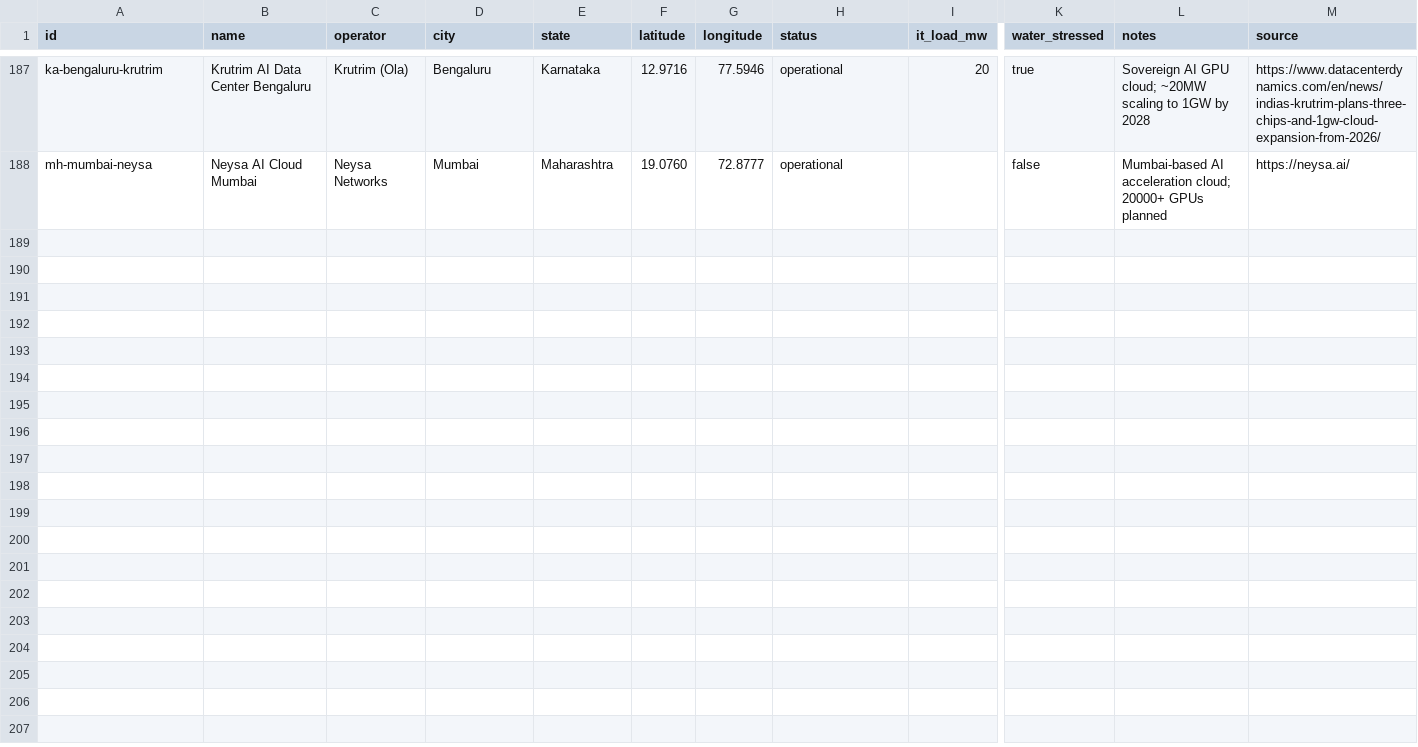
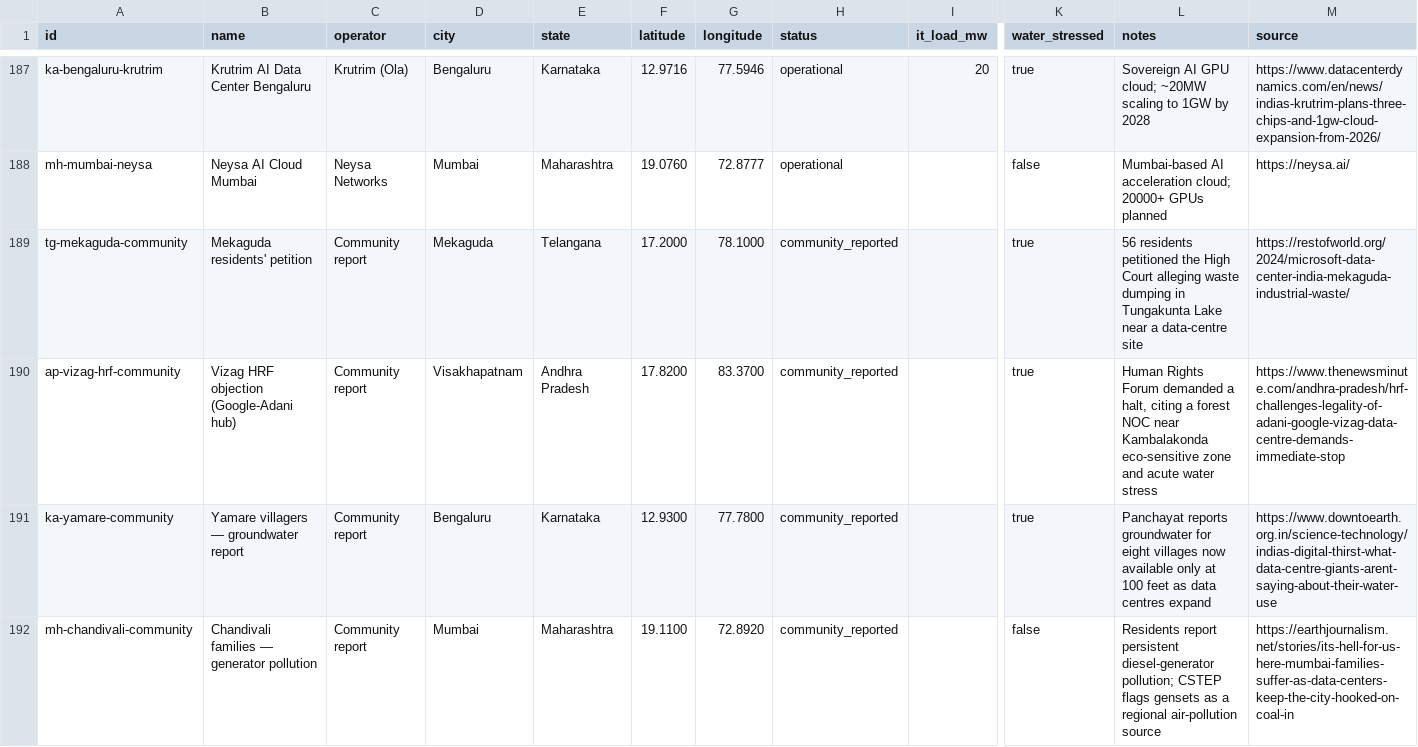
Before and after one commit to Ashwask/india-datacenter-watch, a CSV file: data/datacenters.csv, drawn as a sheet; only a part is shown, gaps mark what is left out; rows hold the shown columns only; the diff names each change by its address in the sheet, - before the commit and + after, or states it on an @@ line.

```diff
--- a/data/datacenters.csv
+++ b/data/datacenters.csv
+row 189: tg-mekaguda-community | Mekaguda residents' petition | Community report | Mekaguda | Telangana | 17.2000 | 78.1000 | community_reported |  | true | 56 residents petitioned the High Court alleging waste dumping in Tungakunta Lake near a data-centre site | https://restofworld.org/2024/microsoft-data-center-india-mekaguda-industrial-waste/
+row 190: ap-vizag-hrf-community | Vizag HRF objection (Google-Adani hub) | Community report | Visakhapatnam | Andhra Pradesh | 17.8200 | 83.3700 | community_reported |  | true | Human Rights Forum demanded a halt, citing a forest NOC near Kambalakonda eco-sensitive zone and acute water stress | https://www.thenewsminute.com/andhra-pradesh/hrf-challenges-legality-of-adani-google-vizag-data-centre-demands-immediate-stop
+row 191: ka-yamare-community | Yamare villagers — groundwater report | Community report | Bengaluru | Karnataka | 12.9300 | 77.7800 | community_reported |  | true | Panchayat reports groundwater for eight villages now available only at 100 feet as data centres expand | https://www.downtoearth.org.in/science-technology/indias-digital-thirst-what-data-centre-giants-arent-saying-about-their-water-use
+row 192: mh-chandivali-community | Chandivali families — generator pollution | Community report | Mumbai | Maharashtra | 19.1100 | 72.8920 | community_reported |  | false | Residents report persistent diesel-generator pollution; CSTEP flags gensets as a regional air-pollution source | https://earthjournalism.net/stories/its-hell-for-us-here-mumbai-families-suffer-as-data-centers-keep-the-city-hooked-on-coal-in
```
Also changed, not shown: 12 other files.
